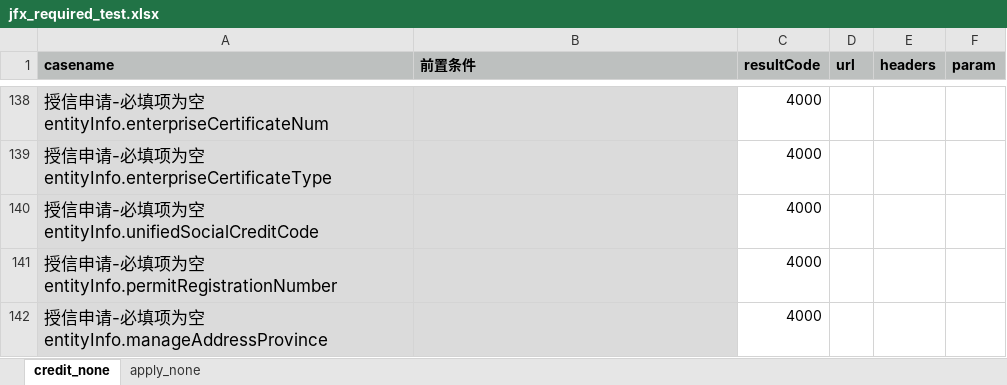
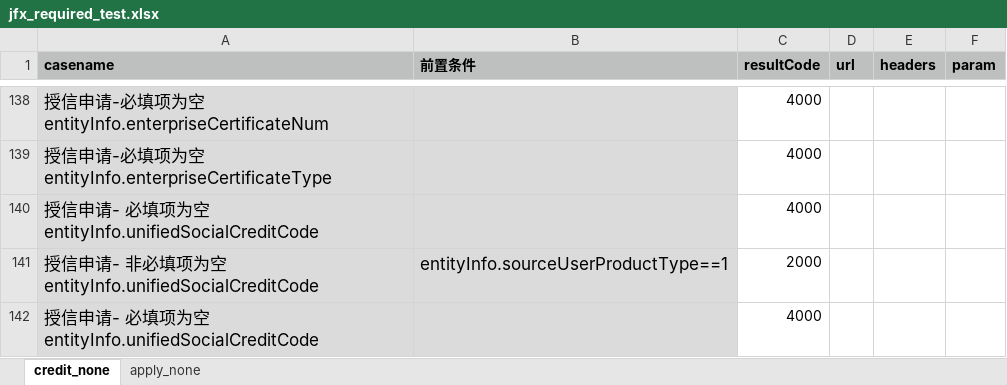
Before and after one commit to buxiangjie/LianTuoTianJi, an Excel workbook: data/jfx_required_test.xlsx, sheet credit_none, drawn as a sheet; only a part is shown, gaps mark what is left out; the shorter side is filled out with more unchanged rows; values as stored, in another font and other column widths than the file's, no borders; the diff covers the shown part only; the diff names each change by its address in the sheet, - before the commit and + after, or states it on an @@ line.

```diff
--- a/data/jfx_required_test.xlsx (sheet credit_none)
+++ b/data/jfx_required_test.xlsx (sheet credit_none)
-A140 (casename): 授信申请-必填项为空entityInfo.unifiedSocialCreditCode
+A140 (casename): 授信申请- 必填项为空entityInfo.unifiedSocialCreditCode
+row 141: 授信申请- 非必填项为空entityInfo.unifiedSocialCreditCode | entityInfo.sourceUserProductType==1 | 2000
+row 142: 授信申请- 必填项为空entityInfo.unifiedSocialCreditCode |  | 4000
```
Also changed, not shown: 4 added rows and 1 edited cell elsewhere in this sheet, sheet apply_none, data/jk_cwshd_required_test.xlsx, 8 other files.
